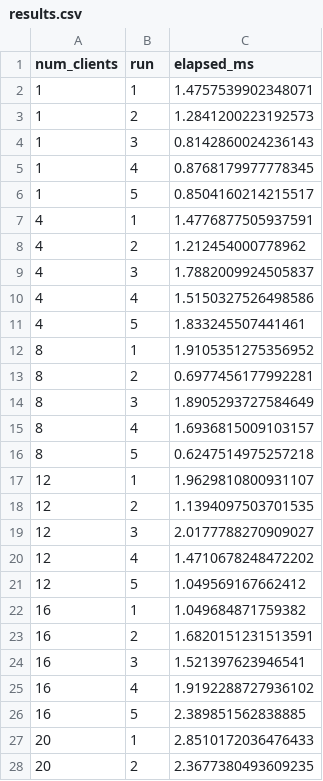
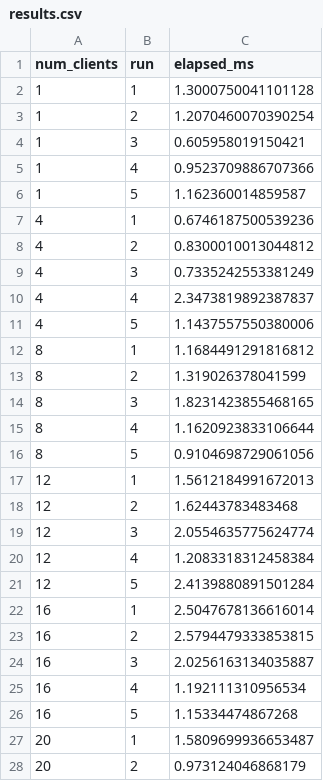
Before and after one commit to lakshgoel5/Socket_Programming, a CSV file: part2/results.csv, drawn as a sheet; only a part is shown; the diff covers the shown part only.

Commit message:
changes in part2

```diff
--- a/part2/results.csv
+++ b/part2/results.csv
@@ -1,28 +1,28 @@
 num_clients,run,elapsed_ms
-1,1,1.4757539902348071
-1,2,1.2841200223192573
-1,3,0.8142860024236143
-1,4,0.8768179977778345
-1,5,0.8504160214215517
-4,1,1.4776877505937591
-4,2,1.212454000778962
-4,3,1.7882009924505837
-4,4,1.5150327526498586
-4,5,1.833245507441461
-8,1,1.9105351275356952
-8,2,0.6977456177992281
-8,3,1.8905293727584649
-8,4,1.6936815009103157
-8,5,0.6247514975257218
-12,1,1.9629810800931107
-12,2,1.1394097503701535
-12,3,2.0177788270909027
-12,4,1.4710678248472202
-12,5,1.049569167662412
-16,1,1.049684871759382
-16,2,1.6820151231513591
-16,3,1.521397623946541
-16,4,1.9192288727936102
-16,5,2.389851562838885
-20,1,2.8510172036476433
-20,2,2.3677380493609235
+1,1,1.3000750041101128
+1,2,1.2070460070390254
+1,3,0.605958019150421
+1,4,0.9523709886707366
+1,5,1.162360014859587
+4,1,0.6746187500539236
+4,2,0.8300010013044812
+4,3,0.7335242553381249
+4,4,2.3473819892387837
+4,5,1.1437557550380006
+8,1,1.1684491291816812
+8,2,1.319026378041599
+8,3,1.8231423855468165
+8,4,1.1620923833106644
+8,5,0.9104698729061056
+12,1,1.5612184991672013
+12,2,1.62443783483468
+12,3,2.0554635775624774
+12,4,1.2083318312458384
+12,5,2.4139880891501284
+16,1,2.5047678136616014
+16,2,2.5794479333853815
+16,3,2.0256163134035887
+16,4,1.192111310956534
+16,5,1.15334474867268
+20,1,1.5809699936653487
+20,2,0.973124046868179
```
Also changed, not shown: 18 edited cells elsewhere in this file, 2 other files.
